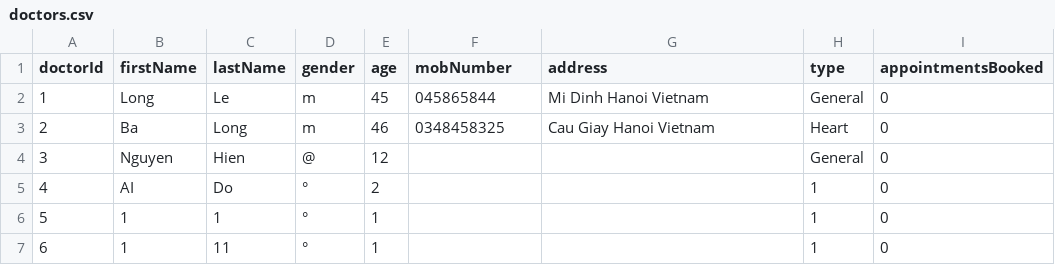
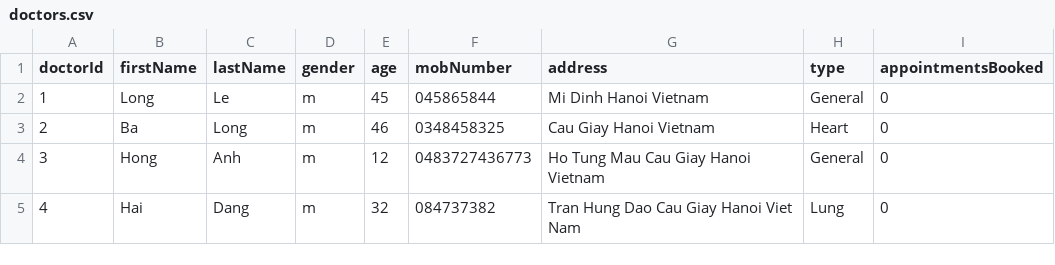
Before and after one commit to QuocWhite/OOP_HMS, a CSV file: data/doctors.csv, drawn as a sheet; the diff names each change by its address in the sheet, - before the commit and + after, or states it on an @@ line.

```diff
--- a/data/doctors.csv
+++ b/data/doctors.csv
-B4 (firstName): Nguyen
+B4 (firstName): Hong
-C4 (lastName): Hien
+C4 (lastName): Anh
-D4 (gender): @
+D4 (gender): m
-F4 (mobNumber): (empty)
+F4 (mobNumber): 0483727436773
-G4 (address): (empty)
+G4 (address): Ho Tung Mau Cau Giay Hanoi Vietnam
-B5 (firstName): AI
+B5 (firstName): Hai
-C5 (lastName): Do
+C5 (lastName): Dang
-D5 (gender): °
+D5 (gender): m
-E5 (age): 2
+E5 (age): 32
-F5 (mobNumber): (empty)
+F5 (mobNumber): 084737382
-G5 (address): (empty)
+G5 (address): Tran Hung Dao Cau Giay Hanoi Viet Nam
-H5 (type): 1
+H5 (type): Lung
-row 6: 5 | 1 | 1 | ° | 1 |  |  | 1 | 0
-row 7: 6 | 1 | 11 | ° | 1 |  |  | 1 | 0
```
Also changed, not shown: data/patients.csv, data/patientsHistory.csv, 12 other files.
